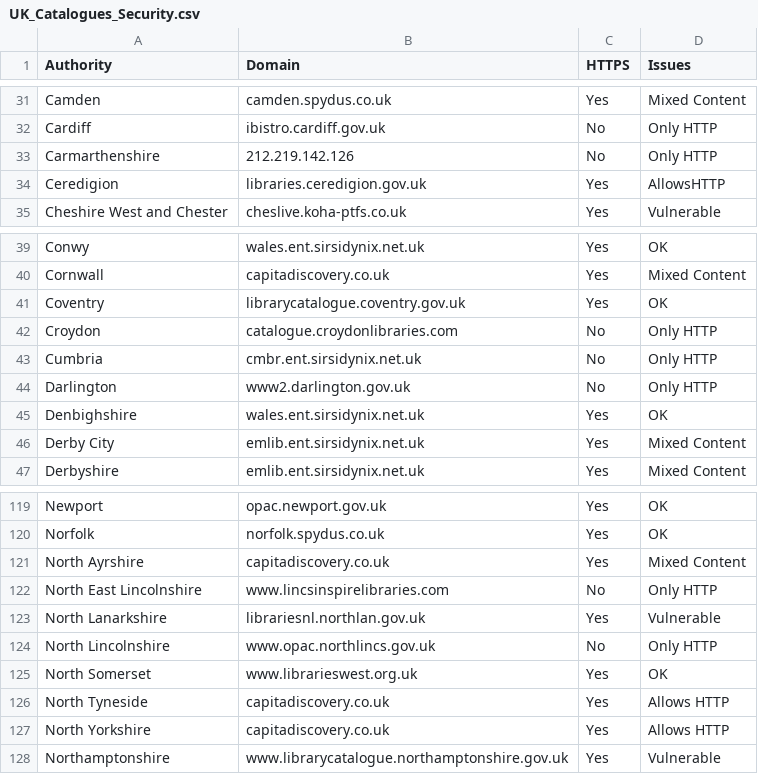
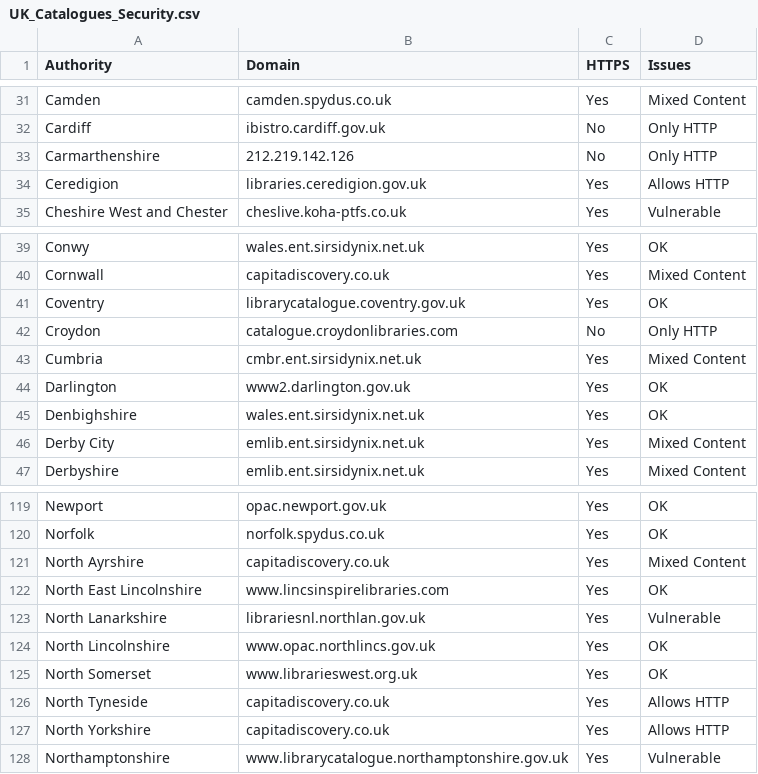
Before and after one commit to LibrariesHacked/librarieshacked-web, a CSV file: data/UK_Catalogues_Security.csv, drawn as a sheet; only a part is shown, gaps mark what is left out.

Commit message:
Updating catalogue security data

```diff
--- a/data/UK_Catalogues_Security.csv
+++ b/data/UK_Catalogues_Security.csv
@@ -33,3 +33,3 @@ Cardiff,ibistro.cardiff.gov.uk,No,Only HTTP
 Carmarthenshire,212.219.142.126,No,Only HTTP
-Ceredigion,libraries.ceredigion.gov.uk,Yes,AllowsHTTP
+Ceredigion,libraries.ceredigion.gov.uk,Yes,Allows HTTP
 Cheshire West and Chester,cheslive.koha-ptfs.co.uk,Yes,Vulnerable
@@ -42,4 +42,4 @@ Coventry,librarycatalogue.coventry.gov.uk,Yes,OK
 Croydon,catalogue.croydonlibraries.com,No,Only HTTP
-Cumbria,cmbr.ent.sirsidynix.net.uk,No,Only HTTP
-Darlington,www2.darlington.gov.uk,No,Only HTTP
+Cumbria,cmbr.ent.sirsidynix.net.uk,Yes,Mixed Content
+Darlington,www2.darlington.gov.uk,Yes,OK
 Denbighshire,wales.ent.sirsidynix.net.uk,Yes,OK
@@ -121,5 +121,5 @@ Norfolk,norfolk.spydus.co.uk,Yes,OK
 North Ayrshire,capitadiscovery.co.uk,Yes,Mixed Content
-North East Lincolnshire,www.lincsinspirelibraries.com,No,Only HTTP
+North East Lincolnshire,www.lincsinspirelibraries.com,Yes,OK
 North Lanarkshire,librariesnl.northlan.gov.uk,Yes,Vulnerable
-North Lincolnshire,www.opac.northlincs.gov.uk,No,Only HTTP
+North Lincolnshire,www.opac.northlincs.gov.uk,Yes,OK
 North Somerset,www.librarieswest.org.uk,Yes,OK
```
Also changed, not shown: 1 other file.
